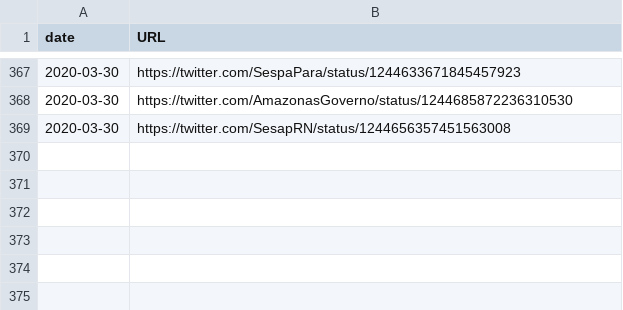
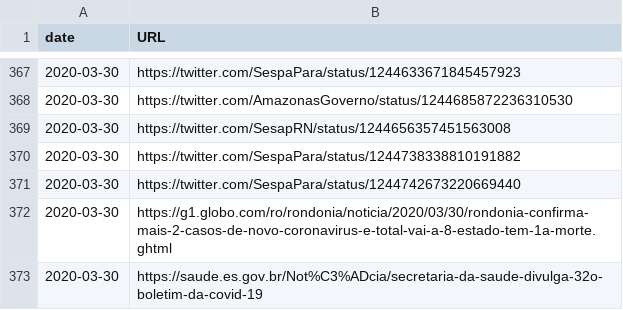
Before and after one commit to wcota/covid19br, a CSV file: sources.csv, drawn as a sheet; only a part is shown, gaps mark what is left out; the diff names each change by its address in the sheet, - before the commit and + after, or states it on an @@ line.

```diff
--- a/sources.csv
+++ b/sources.csv
+row 370: 2020-03-30 | https://twitter.com/SespaPara/status/1244738338810191882
+row 371: 2020-03-30 | https://twitter.com/SespaPara/status/1244742673220669440
+row 372: 2020-03-30 | https://g1.globo.com/ro/rondonia/noticia/2020/03/30/rondonia-confirma-mais-2-casos-de-novo-coronavirus-e-total-vai-a-8-estado-tem-1a-morte.ghtml
+row 373: 2020-03-30 | https://saude.es.gov.br/Not%C3%ADcia/secretaria-da-saude-divulga-32o-boletim-da-covid-19
```
Also changed, not shown: cases-brazil-cities.csv, cases-brazil-states.csv, 3 other files.
